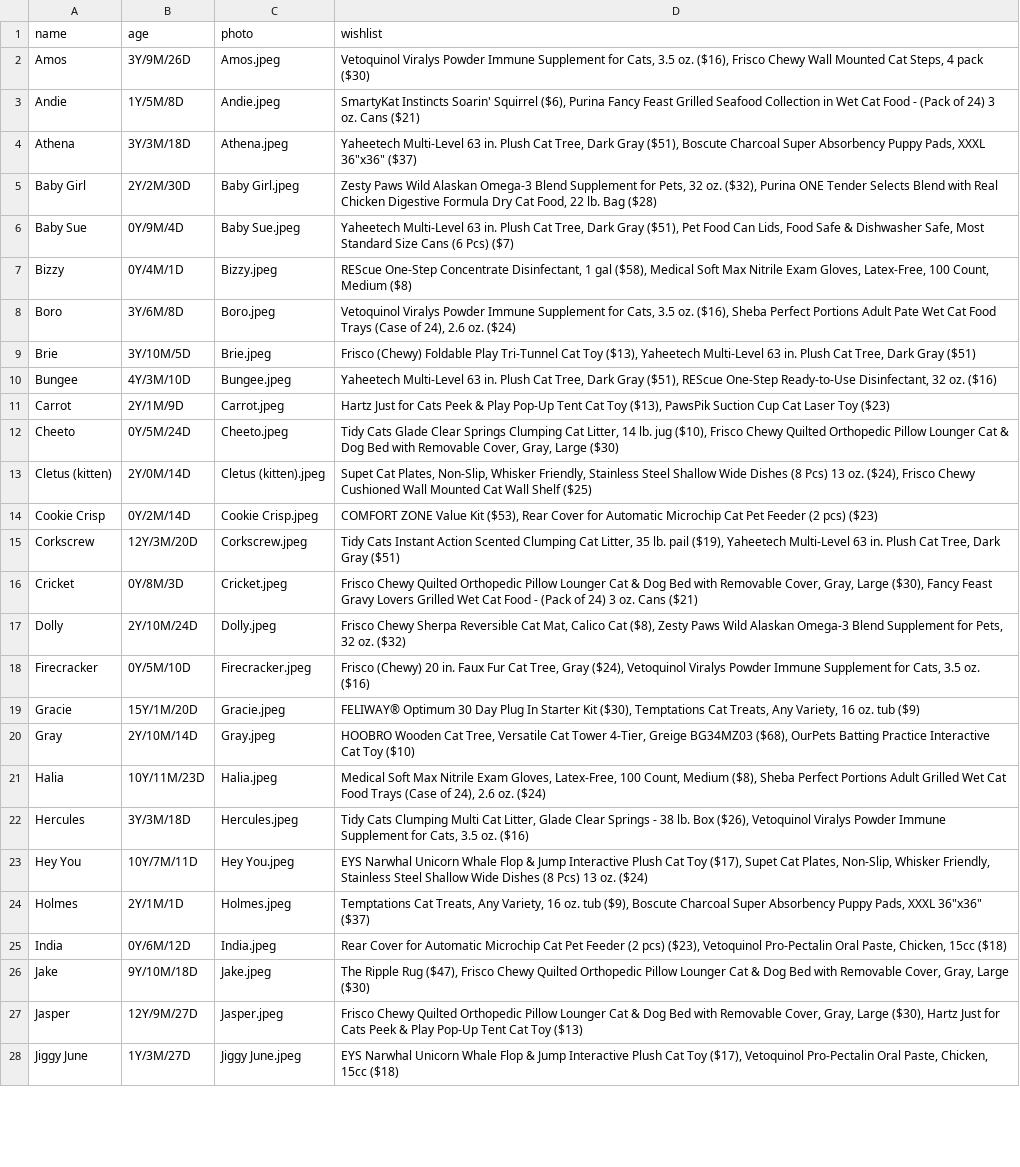
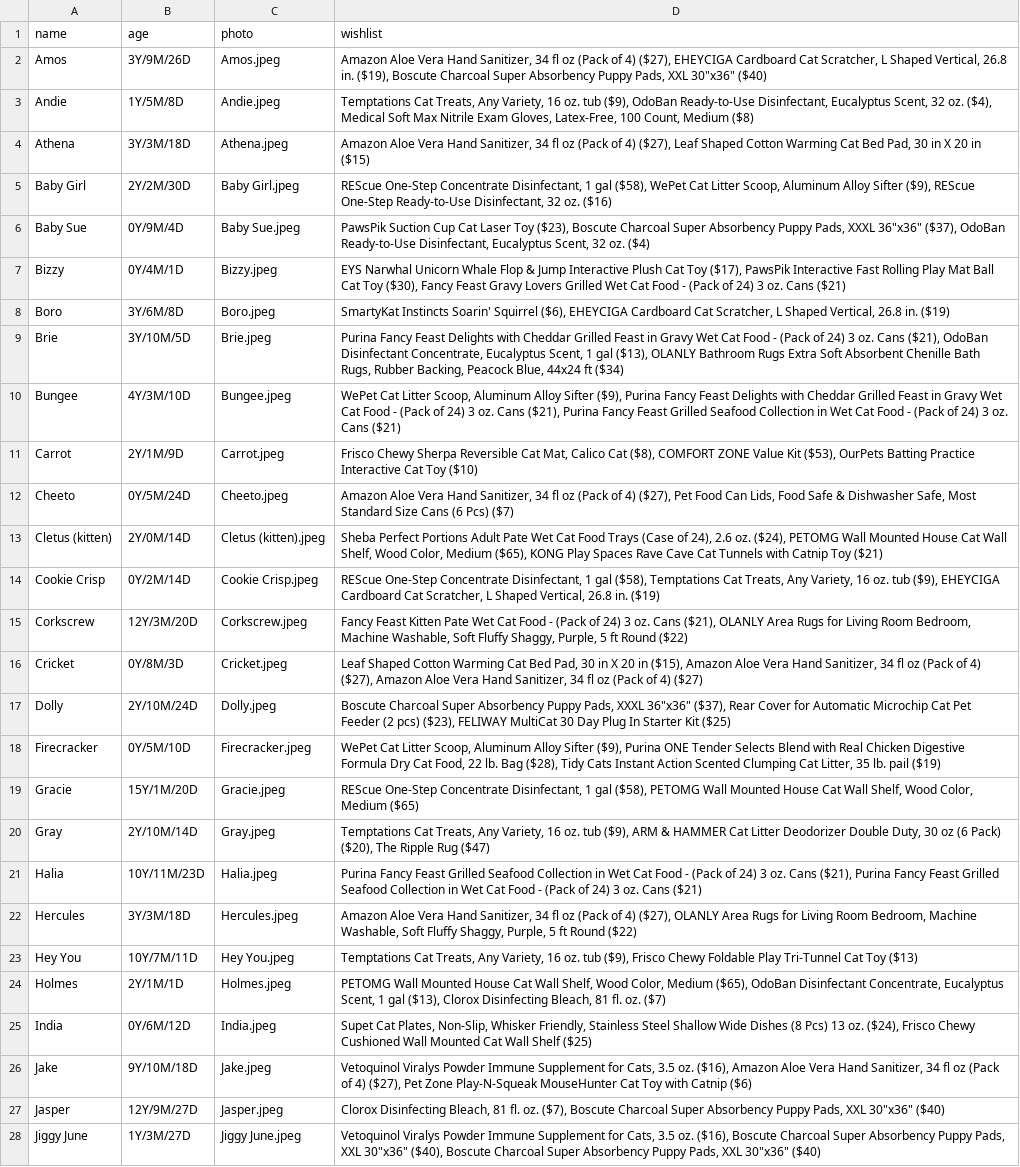
Before and after one commit to mlfryman/giving_tree_generator, a CSV file: data/giving_tree_data_wishlist.csv, drawn as a sheet; only a part is shown; the diff covers the shown part only; the diff names each change by its address in the sheet, - before the commit and + after, or states it on an @@ line.

Commit message:
Updates assets, data, comments scripts

```diff
--- a/data/giving_tree_data_wishlist.csv
+++ b/data/giving_tree_data_wishlist.csv
-D2 (wishlist): Vetoquinol Viralys Powder Immune Supplement for Cats, 3.5 oz. ($16), Frisco Chewy Wall Mounted Cat Steps, 4 pack ($30)
+D2 (wishlist): Amazon Aloe Vera Hand Sanitizer, 34 fl oz (Pack of 4) ($27), EHEYCIGA Cardboard Cat Scratcher, L Shaped Vertical, 26.8 in. ($19), Boscute Charcoal Super Absorbency Puppy Pads, XXL 30"x36" ($40)
-D3 (wishlist): SmartyKat Instincts Soarin' Squirrel ($6), Purina Fancy Feast Grilled Seafood Collection in Wet Cat Food - (Pack of 24) 3 oz. Cans ($21)
+D3 (wishlist): Temptations Cat Treats, Any Variety, 16 oz. tub ($9), OdoBan Ready-to-Use Disinfectant, Eucalyptus Scent, 32 oz. ($4), Medical Soft Max Nitrile Exam Gloves, Latex-Free, 100 Count, Medium ($8)
-D4 (wishlist): Yaheetech Multi-Level 63 in. Plush Cat Tree, Dark Gray ($51), Boscute Charcoal Super Absorbency Puppy Pads, XXXL 36"x36" ($37)
+D4 (wishlist): Amazon Aloe Vera Hand Sanitizer, 34 fl oz (Pack of 4) ($27), Leaf Shaped Cotton Warming Cat Bed Pad, 30 in X 20 in ($15)
-D5 (wishlist): Zesty Paws Wild Alaskan Omega-3 Blend Supplement for Pets, 32 oz. ($32), Purina ONE Tender Selects Blend with Real Chicken Digestive Formula Dry Cat Food, 22 lb. Bag ($28)
+D5 (wishlist): REScue One-Step Concentrate Disinfectant, 1 gal ($58), WePet Cat Litter Scoop, Aluminum Alloy Sifter ($9), REScue One-Step Ready-to-Use Disinfectant, 32 oz. ($16)
-D6 (wishlist): Yaheetech Multi-Level 63 in. Plush Cat Tree, Dark Gray ($51), Pet Food Can Lids, Food Safe & Dishwasher Safe, Most Standard Size Cans (6 Pcs) ($7)
+D6 (wishlist): PawsPik Suction Cup Cat Laser Toy ($23), Boscute Charcoal Super Absorbency Puppy Pads, XXXL 36"x36" ($37), OdoBan Ready-to-Use Disinfectant, Eucalyptus Scent, 32 oz. ($4)
-D7 (wishlist): REScue One-Step Concentrate Disinfectant, 1 gal ($58), Medical Soft Max Nitrile Exam Gloves, Latex-Free, 100 Count, Medium ($8)
+D7 (wishlist): EYS Narwhal Unicorn Whale Flop & Jump Interactive Plush Cat Toy ($17), PawsPik Interactive Fast Rolling Play Mat Ball Cat Toy ($30), Fancy Feast Gravy Lovers Grilled Wet Cat Food - (Pack of 24) 3 oz. Cans ($21)
-D8 (wishlist): Vetoquinol Viralys Powder Immune Supplement for Cats, 3.5 oz. ($16), Sheba Perfect Portions Adult Pate Wet Cat Food Trays (Case of 24), 2.6 oz. ($24)
+D8 (wishlist): SmartyKat Instincts Soarin' Squirrel ($6), EHEYCIGA Cardboard Cat Scratcher, L Shaped Vertical, 26.8 in. ($19)
-D9 (wishlist): Frisco (Chewy) Foldable Play Tri-Tunnel Cat Toy ($13), Yaheetech Multi-Level 63 in. Plush Cat Tree, Dark Gray ($51)
+D9 (wishlist): Purina Fancy Feast Delights with Cheddar Grilled Feast in Gravy Wet Cat Food - (Pack of 24) 3 oz. Cans ($21), OdoBan Disinfectant Concentrate, Eucalyptus Scent, 1 gal ($13), OLANLY Bathroom Rugs Extra Soft Absorbent Chenille Bath Rugs, Rubber Backing, Peacock Blue, 44x24 ft ($34)
-D10 (wishlist): Yaheetech Multi-Level 63 in. Plush Cat Tree, Dark Gray ($51), REScue One-Step Ready-to-Use Disinfectant, 32 oz. ($16)
+D10 (wishlist): WePet Cat Litter Scoop, Aluminum Alloy Sifter ($9), Purina Fancy Feast Delights with Cheddar Grilled Feast in Gravy Wet Cat Food - (Pack of 24) 3 oz. Cans ($21), Purina Fancy Feast Grilled Seafood Collection in Wet Cat Food - (Pack of 24) 3 oz. Cans ($21)
-D11 (wishlist): Hartz Just for Cats Peek & Play Pop-Up Tent Cat Toy ($13), PawsPik Suction Cup Cat Laser Toy ($23)
+D11 (wishlist): Frisco Chewy Sherpa Reversible Cat Mat, Calico Cat ($8), COMFORT ZONE Value Kit ($53), OurPets Batting Practice Interactive Cat Toy ($10)
-D12 (wishlist): Tidy Cats Glade Clear Springs Clumping Cat Litter, 14 lb. jug ($10), Frisco Chewy Quilted Orthopedic Pillow Lounger Cat & Dog Bed with Removable Cover, Gray, Large ($30)
+D12 (wishlist): Amazon Aloe Vera Hand Sanitizer, 34 fl oz (Pack of 4) ($27), Pet Food Can Lids, Food Safe & Dishwasher Safe, Most Standard Size Cans (6 Pcs) ($7)
-D13 (wishlist): Supet Cat Plates, Non-Slip, Whisker Friendly, Stainless Steel Shallow Wide Dishes (8 Pcs) 13 oz. ($24), Frisco Chewy Cushioned Wall Mounted Cat Wall Shelf ($25)
+D13 (wishlist): Sheba Perfect Portions Adult Pate Wet Cat Food Trays (Case of 24), 2.6 oz. ($24), PETOMG Wall Mounted House Cat Wall Shelf, Wood Color, Medium ($65), KONG Play Spaces Rave Cave Cat Tunnels with Catnip Toy ($21)
-D14 (wishlist): COMFORT ZONE Value Kit ($53), Rear Cover for Automatic Microchip Cat Pet Feeder (2 pcs) ($23)
+D14 (wishlist): REScue One-Step Concentrate Disinfectant, 1 gal ($58), Temptations Cat Treats, Any Variety, 16 oz. tub ($9), EHEYCIGA Cardboard Cat Scratcher, L Shaped Vertical, 26.8 in. ($19)
-D15 (wishlist): Tidy Cats Instant Action Scented Clumping Cat Litter, 35 lb. pail ($19), Yaheetech Multi-Level 63 in. Plush Cat Tree, Dark Gray ($51)
+D15 (wishlist): Fancy Feast Kitten Pate Wet Cat Food - (Pack of 24) 3 oz. Cans ($21), OLANLY Area Rugs for Living Room Bedroom, Machine Washable, Soft Fluffy Shaggy, Purple, 5 ft Round ($22)
-D16 (wishlist): Frisco Chewy Quilted Orthopedic Pillow Lounger Cat & Dog Bed with Removable Cover, Gray, Large ($30), Fancy Feast Gravy Lovers Grilled Wet Cat Food - (Pack of 24) 3 oz. Cans ($21)
+D16 (wishlist): Leaf Shaped Cotton Warming Cat Bed Pad, 30 in X 20 in ($15), Amazon Aloe Vera Hand Sanitizer, 34 fl oz (Pack of 4) ($27), Amazon Aloe Vera Hand Sanitizer, 34 fl oz (Pack of 4) ($27)
-D17 (wishlist): Frisco Chewy Sherpa Reversible Cat Mat, Calico Cat ($8), Zesty Paws Wild Alaskan Omega-3 Blend Supplement for Pets, 32 oz. ($32)
+D17 (wishlist): Boscute Charcoal Super Absorbency Puppy Pads, XXXL 36"x36" ($37), Rear Cover for Automatic Microchip Cat Pet Feeder (2 pcs) ($23), FELIWAY MultiCat 30 Day Plug In Starter Kit ($25)
-D18 (wishlist): Frisco (Chewy) 20 in. Faux Fur Cat Tree, Gray ($24), Vetoquinol Viralys Powder Immune Supplement for Cats, 3.5 oz. ($16)
+D18 (wishlist): WePet Cat Litter Scoop, Aluminum Alloy Sifter ($9), Purina ONE Tender Selects Blend with Real Chicken Digestive Formula Dry Cat Food, 22 lb. Bag ($28), Tidy Cats Instant Action Scented Clumping Cat Litter, 35 lb. pail ($19)
-D19 (wishlist): FELIWAY® Optimum 30 Day Plug In Starter Kit ($30), Temptations Cat Treats, Any Variety, 16 oz. tub ($9)
+D19 (wishlist): REScue One-Step Concentrate Disinfectant, 1 gal ($58), PETOMG Wall Mounted House Cat Wall Shelf, Wood Color, Medium ($65)
-D20 (wishlist): HOOBRO Wooden Cat Tree, Versatile Cat Tower 4-Tier, Greige BG34MZ03 ($68), OurPets Batting Practice Interactive Cat Toy ($10)
+D20 (wishlist): Temptations Cat Treats, Any Variety, 16 oz. tub ($9), ARM & HAMMER Cat Litter Deodorizer Double Duty, 30 oz (6 Pack) ($20), The Ripple Rug ($47)
-D21 (wishlist): Medical Soft Max Nitrile Exam Gloves, Latex-Free, 100 Count, Medium ($8), Sheba Perfect Portions Adult Grilled Wet Cat Food Trays (Case of 24), 2.6 oz. ($24)
+D21 (wishlist): Purina Fancy Feast Grilled Seafood Collection in Wet Cat Food - (Pack of 24) 3 oz. Cans ($21), Purina Fancy Feast Grilled Seafood Collection in Wet Cat Food - (Pack of 24) 3 oz. Cans ($21)
-D22 (wishlist): Tidy Cats Clumping Multi Cat Litter, Glade Clear Springs - 38 lb. Box ($26), Vetoquinol Viralys Powder Immune Supplement for Cats, 3.5 oz. ($16)
+D22 (wishlist): Amazon Aloe Vera Hand Sanitizer, 34 fl oz (Pack of 4) ($27), OLANLY Area Rugs for Living Room Bedroom, Machine Washable, Soft Fluffy Shaggy, Purple, 5 ft Round ($22)
-D23 (wishlist): EYS Narwhal Unicorn Whale Flop & Jump Interactive Plush Cat Toy ($17), Supet Cat Plates, Non-Slip, Whisker Friendly, Stainless Steel Shallow Wide Dishes (8 Pcs) 13 oz. ($24)
+D23 (wishlist): Temptations Cat Treats, Any Variety, 16 oz. tub ($9), Frisco Chewy Foldable Play Tri-Tunnel Cat Toy ($13)
-D24 (wishlist): Temptations Cat Treats, Any Variety, 16 oz. tub ($9), Boscute Charcoal Super Absorbency Puppy Pads, XXXL 36"x36" ($37)
+D24 (wishlist): PETOMG Wall Mounted House Cat Wall Shelf, Wood Color, Medium ($65), OdoBan Disinfectant Concentrate, Eucalyptus Scent, 1 gal ($13), Clorox Disinfecting Bleach, 81 fl. oz. ($7)
-D25 (wishlist): Rear Cover for Automatic Microchip Cat Pet Feeder (2 pcs) ($23), Vetoquinol Pro-Pectalin Oral Paste, Chicken, 15cc ($18)
+D25 (wishlist): Supet Cat Plates, Non-Slip, Whisker Friendly, Stainless Steel Shallow Wide Dishes (8 Pcs) 13 oz. ($24), Frisco Chewy Cushioned Wall Mounted Cat Wall Shelf ($25)
-D26 (wishlist): The Ripple Rug ($47), Frisco Chewy Quilted Orthopedic Pillow Lounger Cat & Dog Bed with Removable Cover, Gray, Large ($30)
+D26 (wishlist): Vetoquinol Viralys Powder Immune Supplement for Cats, 3.5 oz. ($16), Amazon Aloe Vera Hand Sanitizer, 34 fl oz (Pack of 4) ($27), Pet Zone Play-N-Squeak MouseHunter Cat Toy with Catnip ($6)
-D27 (wishlist): Frisco Chewy Quilted Orthopedic Pillow Lounger Cat & Dog Bed with Removable Cover, Gray, Large ($30), Hartz Just for Cats Peek & Play Pop-Up Tent Cat Toy ($13)
+D27 (wishlist): Clorox Disinfecting Bleach, 81 fl. oz. ($7), Boscute Charcoal Super Absorbency Puppy Pads, XXL 30"x36" ($40)
-D28 (wishlist): EYS Narwhal Unicorn Whale Flop & Jump Interactive Plush Cat Toy ($17), Vetoquinol Pro-Pectalin Oral Paste, Chicken, 15cc ($18)
+D28 (wishlist): Vetoquinol Viralys Powder Immune Supplement for Cats, 3.5 oz. ($16), Boscute Charcoal Super Absorbency Puppy Pads, XXL 30"x36" ($40), Boscute Charcoal Super Absorbency Puppy Pads, XXL 30"x36" ($40)
```
Also changed, not shown: 53 edited cells elsewhere in this file, data/Catio Wishlist.csv, 7 other files.
